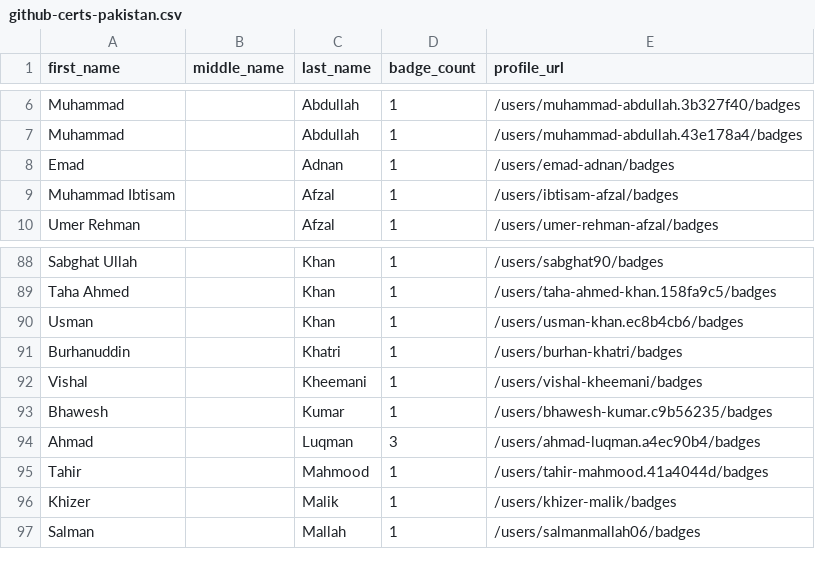
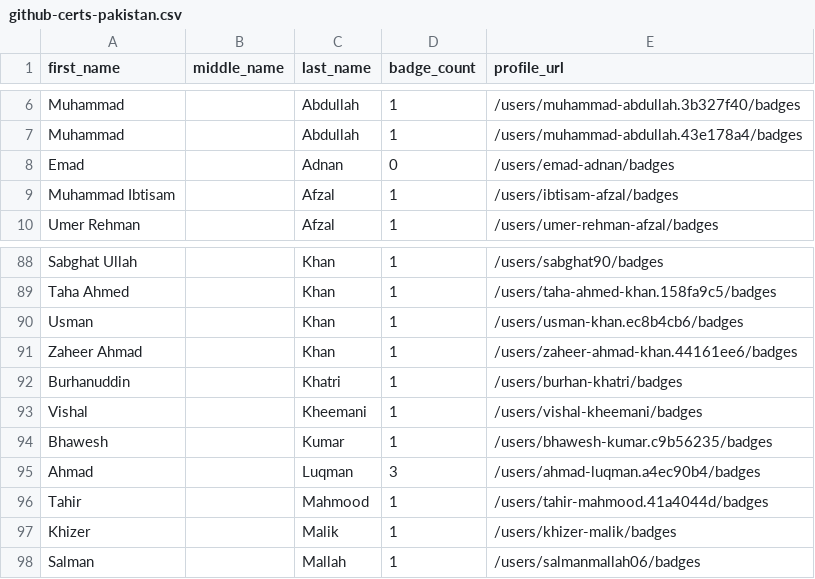
Before and after one commit to DennisThie/github-certification-ranking, a CSV file: datasource/github-certs-pakistan.csv, drawn as a sheet; only a part is shown, gaps mark what is left out.

```diff
--- a/datasource/github-certs-pakistan.csv
+++ b/datasource/github-certs-pakistan.csv
@@ -7,3 +7,3 @@ Muhammad,,Abdullah,1,/users/muhammad-abdullah.3b327f40/badges
 Muhammad,,Abdullah,1,/users/muhammad-abdullah.43e178a4/badges
-Emad,,Adnan,1,/users/emad-adnan/badges
+Emad,,Adnan,0,/users/emad-adnan/badges
 Muhammad Ibtisam,,Afzal,1,/users/ibtisam-afzal/badges
@@ -90,2 +90,3 @@ Taha Ahmed,,Khan,1,/users/taha-ahmed-khan.158fa9c5/badges
 Usman,,Khan,1,/users/usman-khan.ec8b4cb6/badges
+Zaheer Ahmad,,Khan,1,/users/zaheer-ahmad-khan.44161ee6/badges
 Burhanuddin,,Khatri,1,/users/burhan-khatri/badges
```
Also changed, not shown: datasource/github-certs-argentina.csv, datasource/github-certs-brazil.csv, 15 other files.
